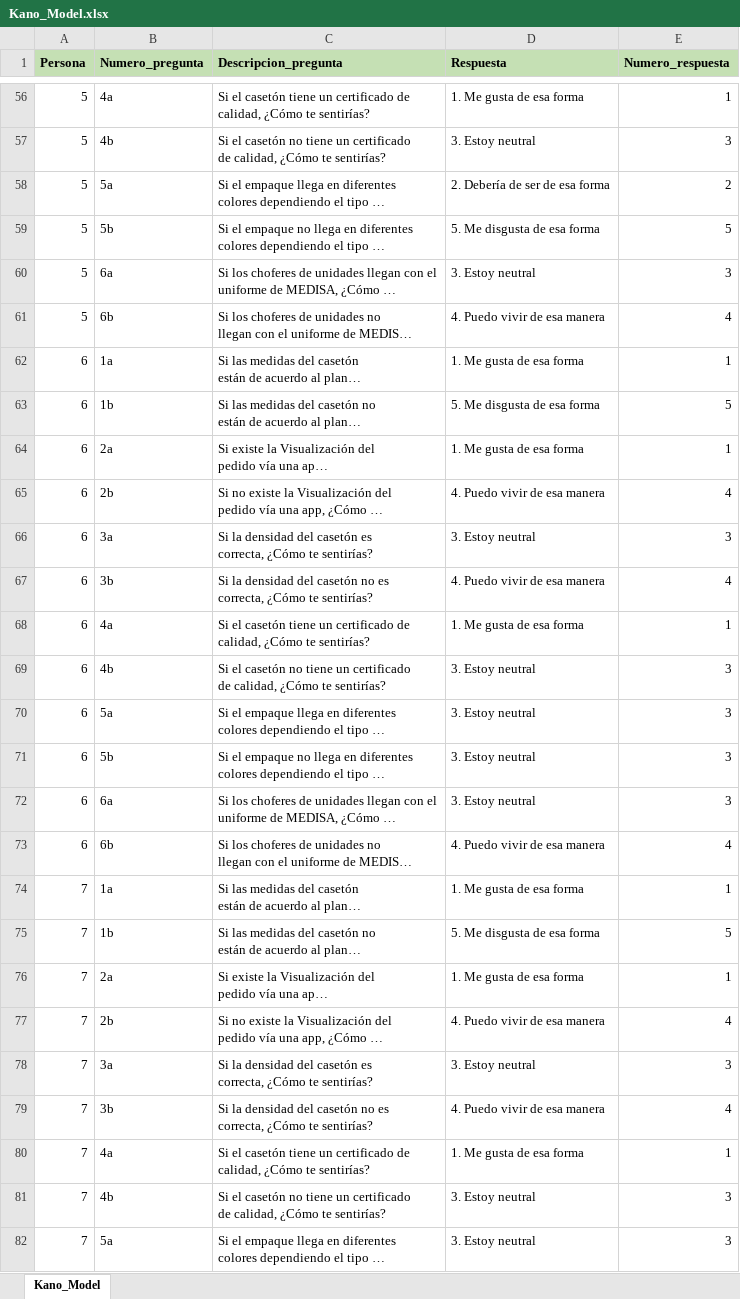
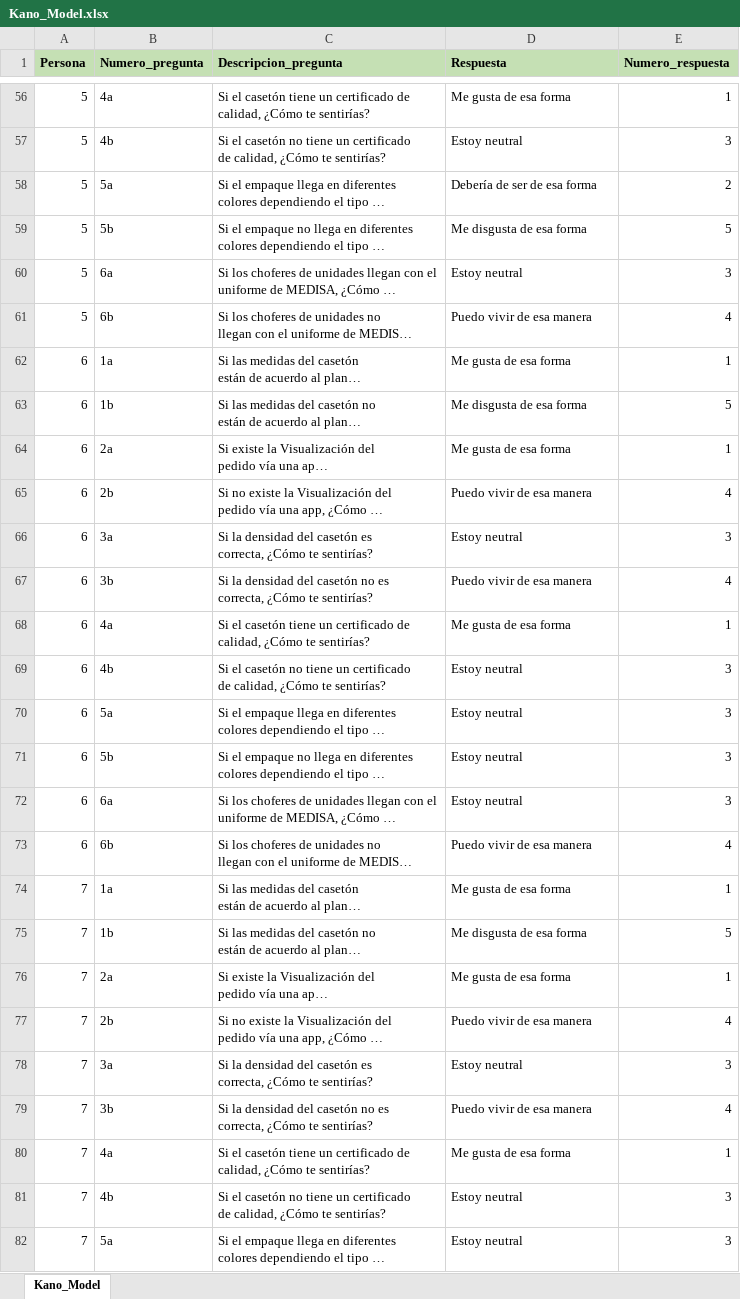
Before and after one commit to daniellreyes/LeanSS, an Excel workbook: 1-Define/Kano analysis/Kano_Model.xlsx, sheet Kano_Model, drawn as a sheet; only a part is shown, gaps mark what is left out; long unchanged cells end in …; values as stored, in another font and other column widths than the file's, no borders; the diff covers the shown part only; the diff names each change by its address in the sheet, - before the commit and + after, or states it on an @@ line.

Commit message:
add Kano analysis

```diff
--- a/1-Define/Kano analysis/Kano_Model.xlsx (sheet Kano_Model)
+++ b/1-Define/Kano analysis/Kano_Model.xlsx (sheet Kano_Model)
-D56 (Respuesta): 1. Me gusta de esa forma
+D56 (Respuesta): Me gusta de esa forma
-D57 (Respuesta): 3. Estoy neutral
+D57 (Respuesta): Estoy neutral
-D58 (Respuesta): 2. Debería de ser de esa forma
+D58 (Respuesta): Debería de ser de esa forma
-D59 (Respuesta): 5. Me disgusta de esa forma
+D59 (Respuesta): Me disgusta de esa forma
-D60 (Respuesta): 3. Estoy neutral
+D60 (Respuesta): Estoy neutral
-D61 (Respuesta): 4. Puedo vivir de esa manera
+D61 (Respuesta): Puedo vivir de esa manera
-D62 (Respuesta): 1. Me gusta de esa forma
+D62 (Respuesta): Me gusta de esa forma
-D63 (Respuesta): 5. Me disgusta de esa forma
+D63 (Respuesta): Me disgusta de esa forma
-D64 (Respuesta): 1. Me gusta de esa forma
+D64 (Respuesta): Me gusta de esa forma
-D65 (Respuesta): 4. Puedo vivir de esa manera
+D65 (Respuesta): Puedo vivir de esa manera
-D66 (Respuesta): 3. Estoy neutral
+D66 (Respuesta): Estoy neutral
-D67 (Respuesta): 4. Puedo vivir de esa manera
+D67 (Respuesta): Puedo vivir de esa manera
-D68 (Respuesta): 1. Me gusta de esa forma
+D68 (Respuesta): Me gusta de esa forma
-D69:D72 (Respuesta): 3. Estoy neutral
+D69:D72 (Respuesta): Estoy neutral
-D73 (Respuesta): 4. Puedo vivir de esa manera
+D73 (Respuesta): Puedo vivir de esa manera
-D74 (Respuesta): 1. Me gusta de esa forma
+D74 (Respuesta): Me gusta de esa forma
-D75 (Respuesta): 5. Me disgusta de esa forma
+D75 (Respuesta): Me disgusta de esa forma
-D76 (Respuesta): 1. Me gusta de esa forma
+D76 (Respuesta): Me gusta de esa forma
-D77 (Respuesta): 4. Puedo vivir de esa manera
+D77 (Respuesta): Puedo vivir de esa manera
-D78 (Respuesta): 3. Estoy neutral
+D78 (Respuesta): Estoy neutral
-D79 (Respuesta): 4. Puedo vivir de esa manera
+D79 (Respuesta): Puedo vivir de esa manera
-D80 (Respuesta): 1. Me gusta de esa forma
+D80 (Respuesta): Me gusta de esa forma
-D81:D82 (Respuesta): 3. Estoy neutral
+D81:D82 (Respuesta): Estoy neutral
```
Also changed, not shown: 213 edited cells and cell formats elsewhere in this sheet, 1-Define/complaint report/annex_1_complaint_report.xlsx, 5 other files.
